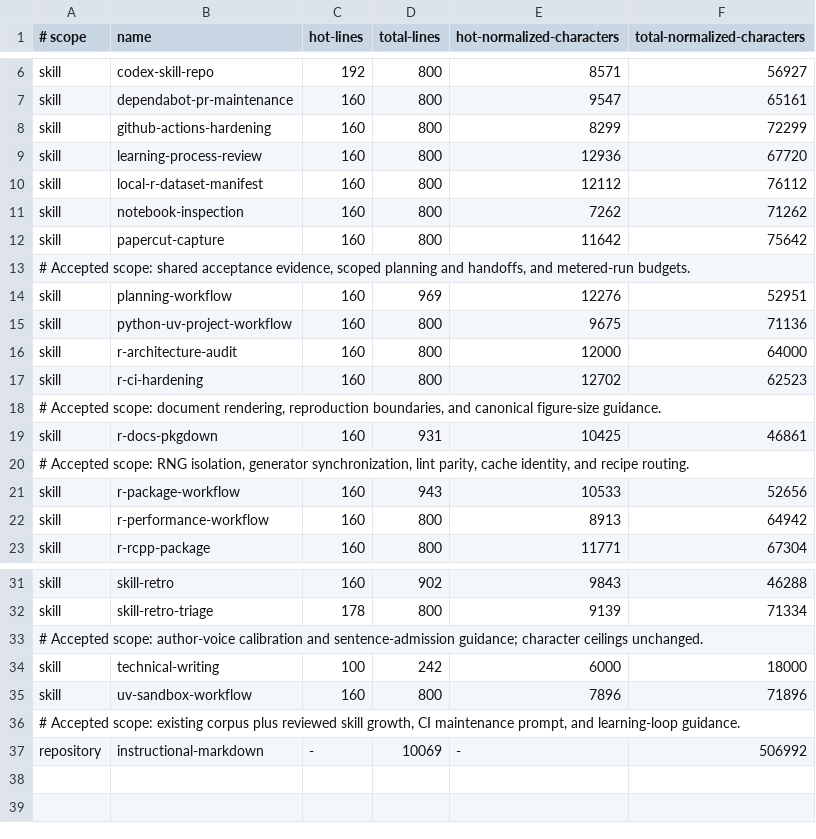
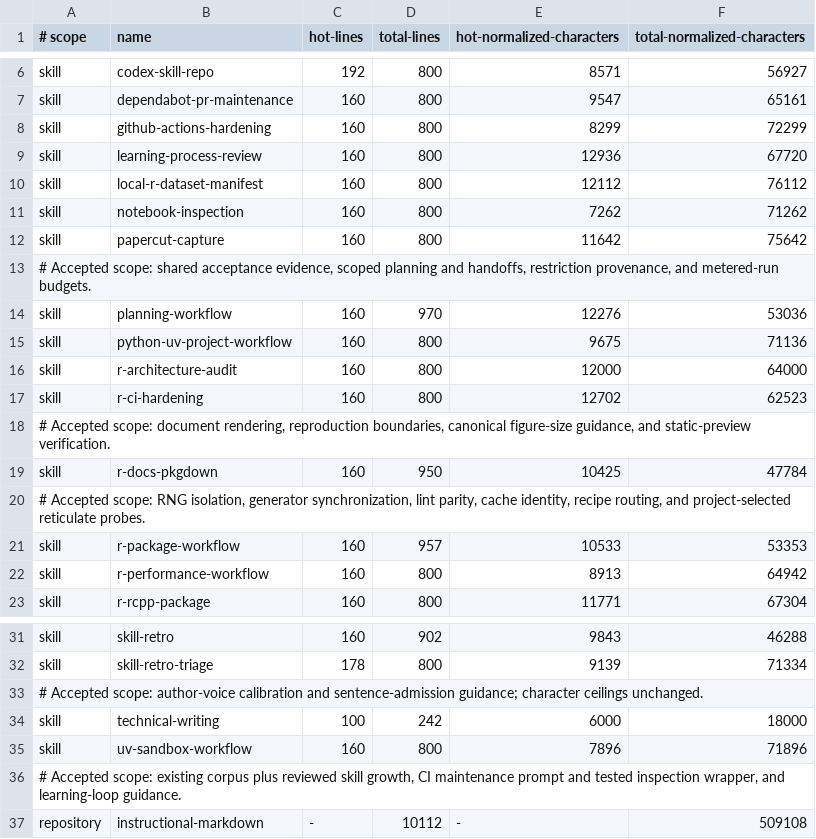
Before and after one commit to jlmelville/codex-workflows, a TSV file: scripts/audit-skill-drift-payload-baseline.tsv, drawn as a sheet; only a part is shown, gaps mark what is left out.

Commit message:
Honor project Python in reticulate probes and baseline reviewed growth

```diff
--- a/scripts/audit-skill-drift-payload-baseline.tsv
+++ b/scripts/audit-skill-drift-payload-baseline.tsv
@@ -12,4 +12,4 @@ skill	notebook-inspection	160	800	7262	71262
 skill	papercut-capture	160	800	11642	75642
-# Accepted scope: shared acceptance evidence, scoped planning and handoffs, and metered-run budgets.
-skill	planning-workflow	160	969	12276	52951
+# Accepted scope: shared acceptance evidence, scoped planning and handoffs, restriction provenance, and metered-run budgets.
+skill	planning-workflow	160	970	12276	53036
 skill	python-uv-project-workflow	160	800	9675	71136
@@ -17,6 +17,6 @@ skill	r-architecture-audit	160	800	12000	64000
 skill	r-ci-hardening	160	800	12702	62523
-# Accepted scope: document rendering, reproduction boundaries, and canonical figure-size guidance.
-skill	r-docs-pkgdown	160	931	10425	46861
-# Accepted scope: RNG isolation, generator synchronization, lint parity, cache identity, and recipe routing.
-skill	r-package-workflow	160	943	10533	52656
+# Accepted scope: document rendering, reproduction boundaries, canonical figure-size guidance, and static-preview verification.
+skill	r-docs-pkgdown	160	950	10425	47784
+# Accepted scope: RNG isolation, generator synchronization, lint parity, cache identity, recipe routing, and project-selected reticulate probes.
+skill	r-package-workflow	160	957	10533	53353
 skill	r-performance-workflow	160	800	8913	64942
@@ -35,3 +35,3 @@ skill	technical-writing	100	242	6000	18000
 skill	uv-sandbox-workflow	160	800	7896	71896
-# Accepted scope: existing corpus plus reviewed skill growth, CI maintenance prompt, and learning-loop guidance.
-repository	instructional-markdown	-	10069	-	506992
+# Accepted scope: existing corpus plus reviewed skill growth, CI maintenance prompt and tested inspection wrapper, and learning-loop guidance.
+repository	instructional-markdown	-	10112	-	509108
```
Also changed, not shown: 1 other file.
